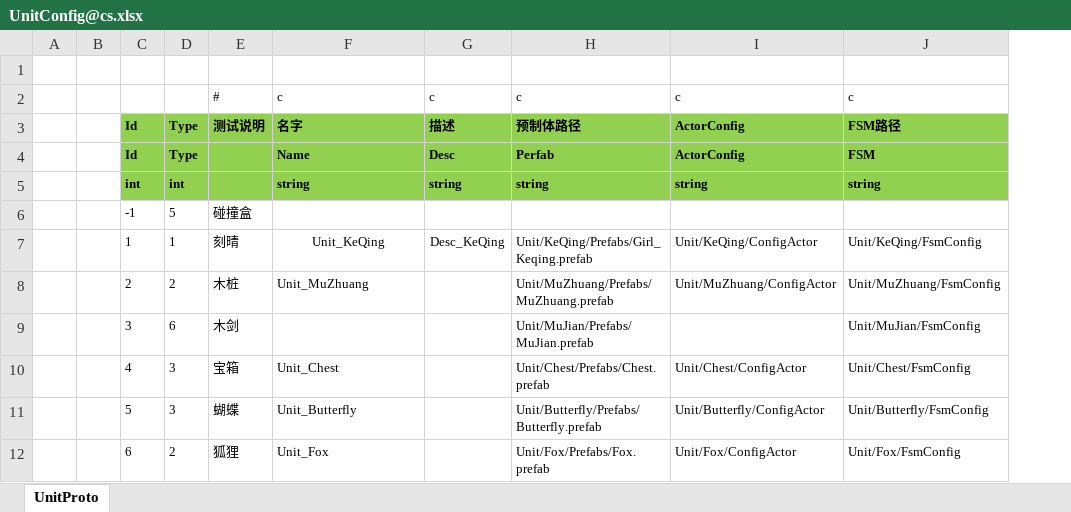
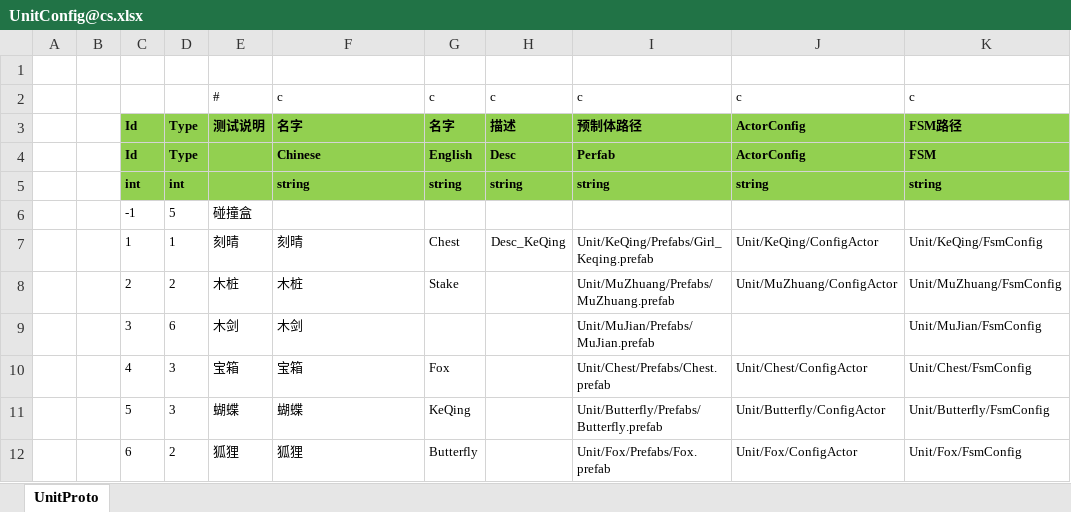
Before and after one commit to 526077247/GenshinGamePlay, an Excel workbook: Excel/UnitConfig@cs.xlsx, sheet UnitProto, drawn as a sheet; only a part is shown; values as stored, in another font and other column widths than the file's, no borders; the diff names each change by its address in the sheet, - before the commit and + after, or states it on an @@ line.

```diff
--- a/Excel/UnitConfig@cs.xlsx (sheet UnitProto)
+++ b/Excel/UnitConfig@cs.xlsx (sheet UnitProto)
+column G, rows 2-12: c | 名字 | English | string |  | Chest | Stake |  | Fox | KeQing | Butterfly
-F4: Name
+F4: Chinese
-F7: Unit_KeQing
+F7: 刻晴
-F7 alignment: center
+F7 alignment: left
-F8: Unit_MuZhuang
+F8: 木桩
-F9: (empty)
+F9: 木剑
-F10: Unit_Chest
+F10: 宝箱
-F11: Unit_Butterfly
+F11: 蝴蝶
-F12: Unit_Fox
+F12: 狐狸
```
Also changed, not shown: Excel/I18NConfig@i.xlsx, 49 other files.
